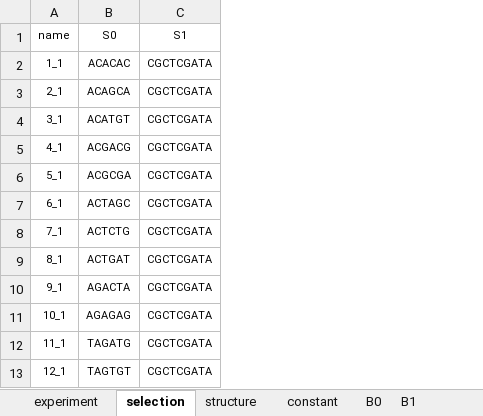
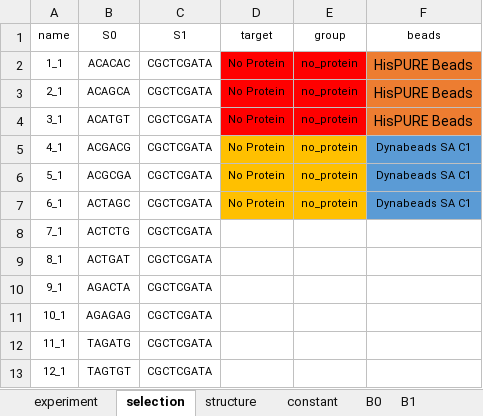
Before and after one commit to DELTechnology/delt-hit, an Excel workbook: supporting_material/experiments/favalli/lane-2.xlsx, sheet selection, drawn as a sheet; only a part is shown; values as stored, in another font and other column widths than the file's, no borders; the diff names each change by its address in the sheet, - before the commit and + after, or states it on an @@ line.

Commit message:
run additional experimentsOD

```diff
--- a/supporting_material/experiments/favalli/lane-2.xlsx (sheet selection)
+++ b/supporting_material/experiments/favalli/lane-2.xlsx (sheet selection)
+column D (target), rows 2-7: all No Protein
+column E (group), rows 2-7: all no_protein
+column F (beads), rows 2-7: HisPURE Beads | HisPURE Beads | HisPURE Beads | Dynabeads SA C1 | Dynabeads SA C1 | Dynabeads SA C1
```
Also changed, not shown: supporting_material/experiments/favalli/lane-1.xlsx, supporting_material/experiments/pure-del/lane-1.xlsx, 11 other files.
